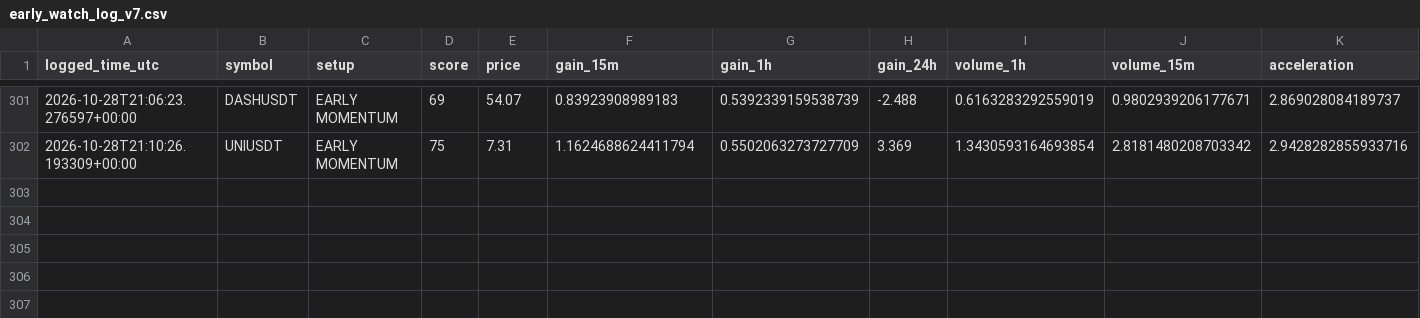
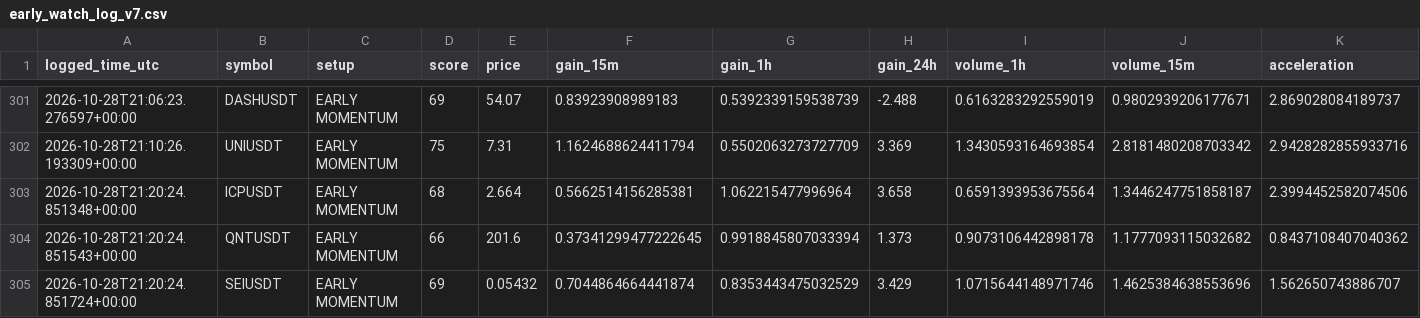
Before and after one commit to solom20232007/v7, a CSV file: early_watch_log_v7.csv, drawn as a sheet; only a part is shown, gaps mark what is left out; rows hold the shown columns only; the diff names each change by its address in the sheet, - before the commit and + after, or states it on an @@ line.

```diff
--- a/early_watch_log_v7.csv
+++ b/early_watch_log_v7.csv
+row 303: 2026-10-28T21:20:24.851348+00:00 | ICPUSDT | EARLY MOMENTUM | 68 | 2.664 | 0.5662514156285381 | 1.062215477996964 | 3.658 | 0.6591393953675564 | 1.3446247751858187 | 2.3994452582074506
+row 304: 2026-10-28T21:20:24.851543+00:00 | QNTUSDT | EARLY MOMENTUM | 66 | 201.6 | 0.37341299477222645 | 0.9918845807033394 | 1.373 | 0.9073106442898178 | 1.1777093115032682 | 0.8437108407040362
+row 305: 2026-10-28T21:20:24.851724+00:00 | SEIUSDT | EARLY MOMENTUM | 69 | 0.05432 | 0.7044864664441874 | 0.8353443475032529 | 3.429 | 1.0715644148971746 | 1.4625384638553696 | 1.562650743886707
```
Also changed, not shown: early_scan_diagnostics_v7.csv, 1 other file.
